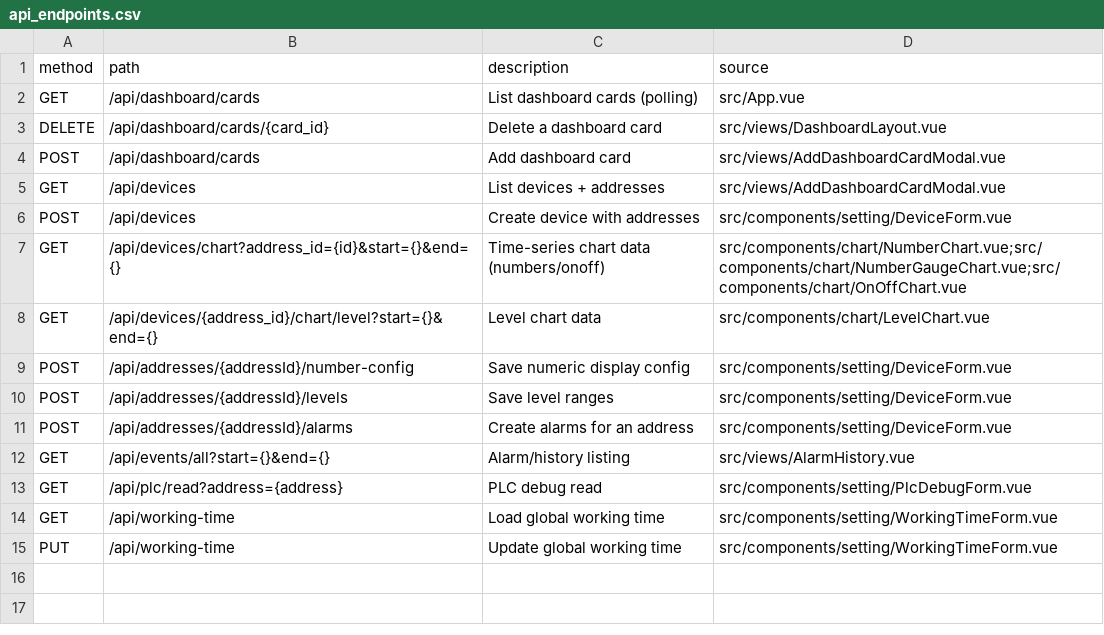
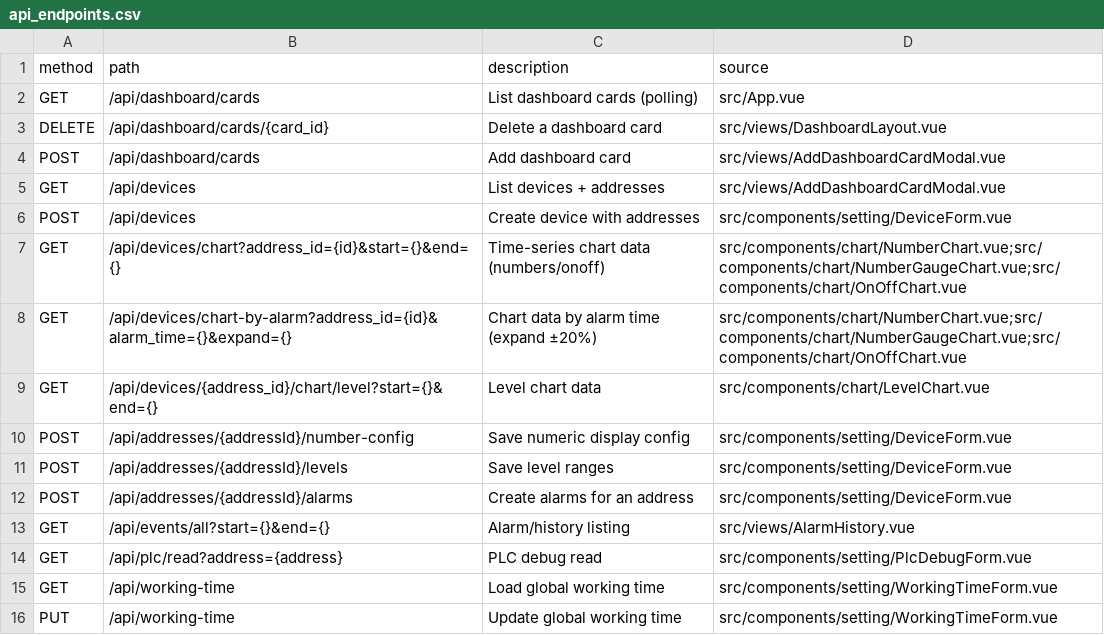
Before and after one commit to ecctechs/plc-front, a CSV file: api_endpoints.csv, drawn as a sheet; the diff names each change by its address in the sheet, - before the commit and + after, or states it on an @@ line.

```diff
--- a/api_endpoints.csv
+++ b/api_endpoints.csv
+row 8: GET | /api/devices/chart-by-alarm?address_id={id}&alarm_time={}&expand={} | Chart data by alarm time (expand ±20%) | src/components/chart/NumberChart.vue;src/components/chart/NumberGaugeChart.vue;src/components/chart/OnOffChart.vue
```
Also changed, not shown: 5 other files.
